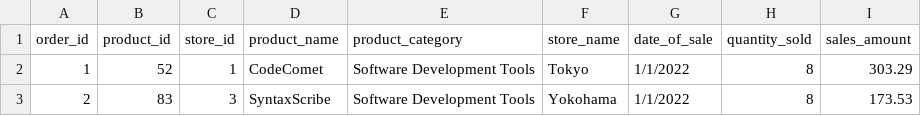
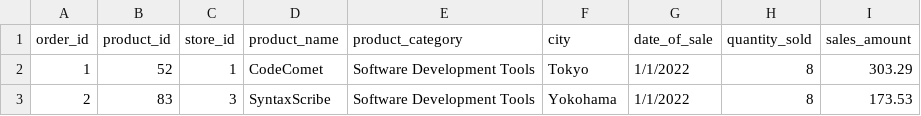
Before and after one commit to Sven-Bo/datasets, a CSV file: store_sales_2022-2023.csv, drawn as a sheet; only a part is shown.

Commit message:
Update store_sales_2022-2023.csv

```diff
--- a/store_sales_2022-2023.csv
+++ b/store_sales_2022-2023.csv
@@ -1,2 +1,2 @@
-order_id,product_id,store_id,product_name,product_category,store_name,date_of_sale,quantity_sold,sales_amount
+order_id,product_id,store_id,product_name,product_category,city,date_of_sale,quantity_sold,sales_amount
 1,52,1,CodeComet,Software Development Tools,Tokyo,1/1/2022,8,303.29
```
